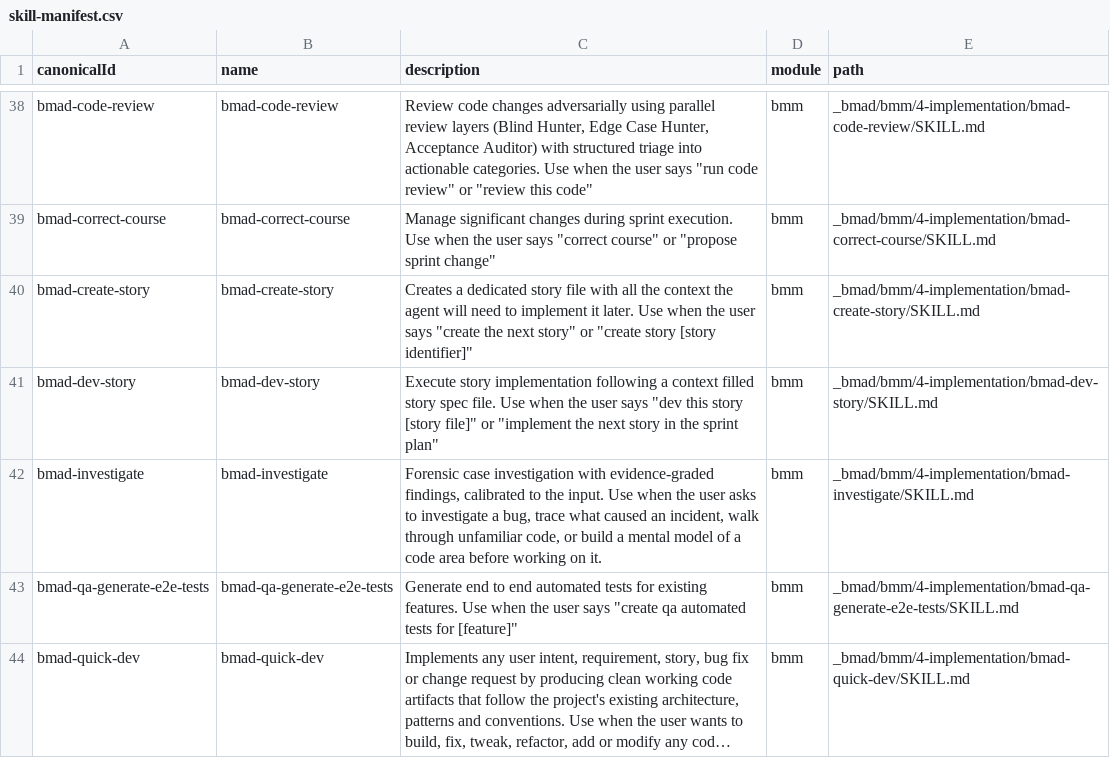
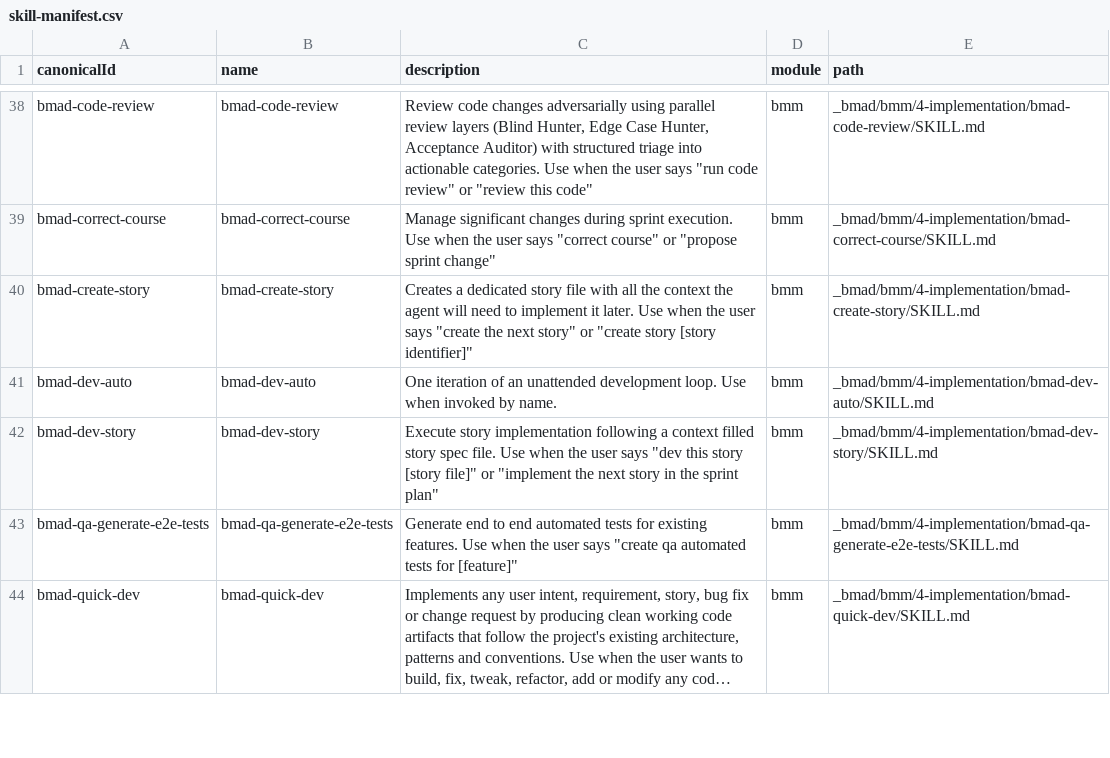
Before and after one commit to AbianS/rustrak, a CSV file: _bmad/_config/skill-manifest.csv, drawn as a sheet; only a part is shown, gaps mark what is left out; long unchanged cells end in ….

```diff
--- a/_bmad/_config/skill-manifest.csv
+++ b/_bmad/_config/skill-manifest.csv
@@ -40,4 +40,4 @@ canonicalId,name,description,module,path
 "bmad-create-story","bmad-create-story","Creates a dedicated story file with all the context the agent will need to implement it later. Use when the user says ""create the next story"" or ""create story [story identifier]""","bmm","_bmad/bmm/4-implementation/bmad-create-story/SKILL.md"
+"bmad-dev-auto","bmad-dev-auto","One iteration of an unattended development loop. Use when invoked by name.","bmm","_bmad/bmm/4-implementation/bmad-dev-auto/SKILL.md"
 "bmad-dev-story","bmad-dev-story","Execute story implementation following a context filled story spec file. Use when the user says ""dev this story [story file]"" or ""implement the next story in the sprint plan""","bmm","_bmad/bmm/4-implementation/bmad-dev-story/SKILL.md"
-"bmad-investigate","bmad-investigate","Forensic case investigation with evidence-graded findings, calibrated to the input. Use when the user asks to investigate a bug, trace what caused an incident, walk through unfamiliar code, or build a mental model of a code area before working on it.","bmm","_bmad/bmm/4-implementation/bmad-investigate/SKILL.md"
 "bmad-qa-generate-e2e-tests","bmad-qa-generate-e2e-tests","Generate end to end automated tests for existing features. Use when the user says ""create qa automated tests for [feature]""","bmm","_bmad/bmm/4-implementation/bmad-qa-generate-e2e-tests/SKILL.md"
```
Also changed, not shown: _bmad/_config/files-manifest.csv, 39 other files.
